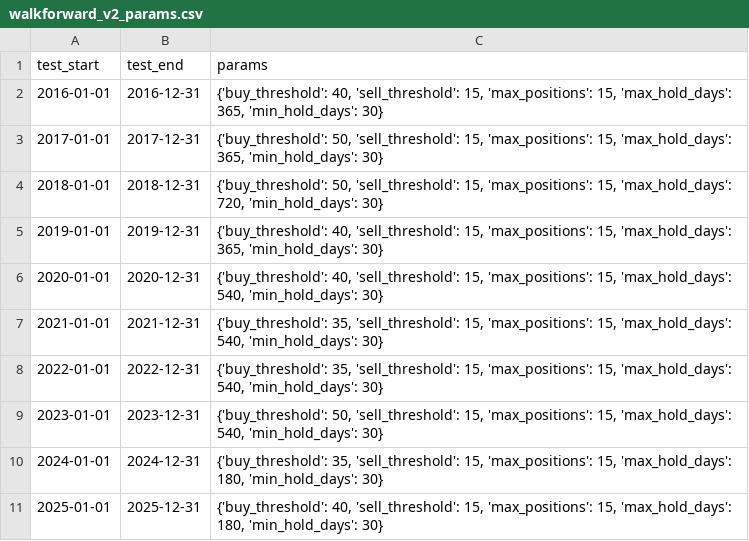
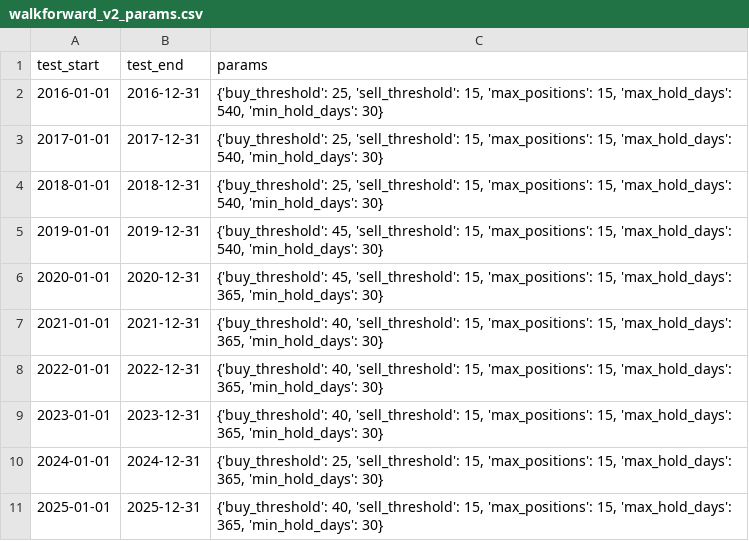
Before and after one commit to larssperrevik/stock-screener, a CSV file: data/walkforward_v2_params.csv, drawn as a sheet.

```diff
--- a/data/walkforward_v2_params.csv
+++ b/data/walkforward_v2_params.csv
@@ -1,11 +1,11 @@
 test_start,test_end,params
-2016-01-01,2016-12-31,"{'buy_threshold': 40, 'sell_threshold': 15, 'max_positions': 15, 'max_hold_days': 365, 'min_hold_days': 30}"
-2017-01-01,2017-12-31,"{'buy_threshold': 50, 'sell_threshold': 15, 'max_positions': 15, 'max_hold_days': 365, 'min_hold_days': 30}"
-2018-01-01,2018-12-31,"{'buy_threshold': 50, 'sell_threshold': 15, 'max_positions': 15, 'max_hold_days': 720, 'min_hold_days': 30}"
-2019-01-01,2019-12-31,"{'buy_threshold': 40, 'sell_threshold': 15, 'max_positions': 15, 'max_hold_days': 365, 'min_hold_days': 30}"
-2020-01-01,2020-12-31,"{'buy_threshold': 40, 'sell_threshold': 15, 'max_positions': 15, 'max_hold_days': 540, 'min_hold_days': 30}"
-2021-01-01,2021-12-31,"{'buy_threshold': 35, 'sell_threshold': 15, 'max_positions': 15, 'max_hold_days': 540, 'min_hold_days': 30}"
-2022-01-01,2022-12-31,"{'buy_threshold': 35, 'sell_threshold': 15, 'max_positions': 15, 'max_hold_days': 540, 'min_hold_days': 30}"
-2023-01-01,2023-12-31,"{'buy_threshold': 50, 'sell_threshold': 15, 'max_positions': 15, 'max_hold_days': 540, 'min_hold_days': 30}"
-2024-01-01,2024-12-31,"{'buy_threshold': 35, 'sell_threshold': 15, 'max_positions': 15, 'max_hold_days': 180, 'min_hold_days': 30}"
-2025-01-01,2025-12-31,"{'buy_threshold': 40, 'sell_threshold': 15, 'max_positions': 15, 'max_hold_days': 180, 'min_hold_days': 30}"
+2016-01-01,2016-12-31,"{'buy_threshold': 25, 'sell_threshold': 15, 'max_positions': 15, 'max_hold_days': 540, 'min_hold_days': 30}"
+2017-01-01,2017-12-31,"{'buy_threshold': 25, 'sell_threshold': 15, 'max_positions': 15, 'max_hold_days': 540, 'min_hold_days': 30}"
+2018-01-01,2018-12-31,"{'buy_threshold': 25, 'sell_threshold': 15, 'max_positions': 15, 'max_hold_days': 540, 'min_hold_days': 30}"
+2019-01-01,2019-12-31,"{'buy_threshold': 45, 'sell_threshold': 15, 'max_positions': 15, 'max_hold_days': 540, 'min_hold_days': 30}"
+2020-01-01,2020-12-31,"{'buy_threshold': 45, 'sell_threshold': 15, 'max_positions': 15, 'max_hold_days': 365, 'min_hold_days': 30}"
+2021-01-01,2021-12-31,"{'buy_threshold': 40, 'sell_threshold': 15, 'max_positions': 15, 'max_hold_days': 365, 'min_hold_days': 30}"
+2022-01-01,2022-12-31,"{'buy_threshold': 40, 'sell_threshold': 15, 'max_positions': 15, 'max_hold_days': 365, 'min_hold_days': 30}"
+2023-01-01,2023-12-31,"{'buy_threshold': 40, 'sell_threshold': 15, 'max_positions': 15, 'max_hold_days': 365, 'min_hold_days': 30}"
+2024-01-01,2024-12-31,"{'buy_threshold': 25, 'sell_threshold': 15, 'max_positions': 15, 'max_hold_days': 365, 'min_hold_days': 30}"
+2025-01-01,2025-12-31,"{'buy_threshold': 40, 'sell_threshold': 15, 'max_positions': 15, 'max_hold_days': 365, 'min_hold_days': 30}"
```
Also changed, not shown: data/walkforward_v2_oos_returns.csv, 2 other files.
